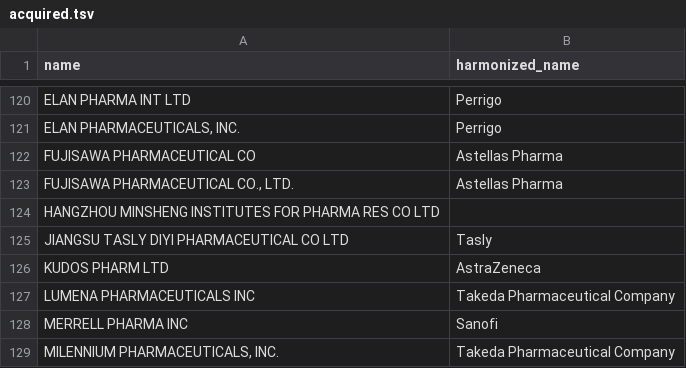
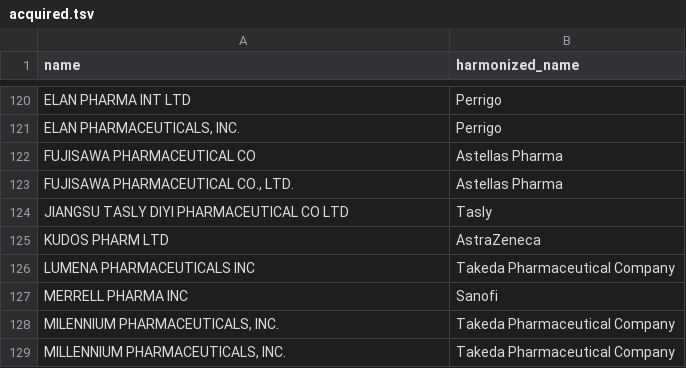
Before and after one commit to Fraunhofer-ITMP/Pharmaceutical-patent-landscaping, a TSV file: data/mapper/assignee/acquired.tsv, drawn as a sheet; only a part is shown, gaps mark what is left out; the shorter side is filled out with more unchanged rows.

Commit message:
fix file

```diff
--- a/data/mapper/assignee/acquired.tsv
+++ b/data/mapper/assignee/acquired.tsv
@@ -123,3 +123,2 @@ FUJISAWA PHARMACEUTICAL CO	Astellas Pharma
 FUJISAWA PHARMACEUTICAL CO., LTD.	Astellas Pharma
-HANGZHOU MINSHENG INSTITUTES FOR PHARMA RES CO LTD
 JIANGSU TASLY DIYI PHARMACEUTICAL CO LTD	Tasly
```
